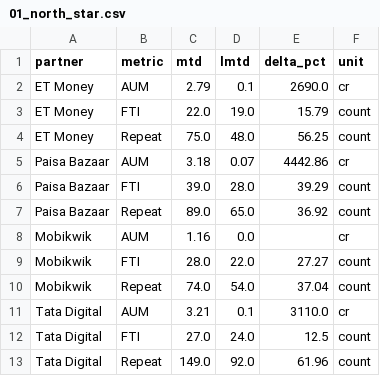
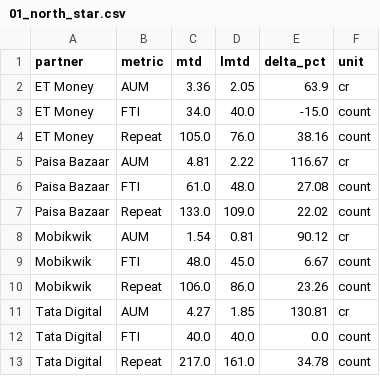
Before and after one commit to gripinvest/gi-analytics, a CSV file: backend/data/grip_connect/01_north_star.csv, drawn as a sheet.

```diff
--- a/backend/data/grip_connect/01_north_star.csv
+++ b/backend/data/grip_connect/01_north_star.csv
@@ -1,13 +1,13 @@
 partner,metric,mtd,lmtd,delta_pct,unit
-ET Money,AUM,2.79,0.1,2690.0,cr
-ET Money,FTI,22.0,19.0,15.79,count
-ET Money,Repeat,75.0,48.0,56.25,count
-Paisa Bazaar,AUM,3.18,0.07,4442.86,cr
-Paisa Bazaar,FTI,39.0,28.0,39.29,count
-Paisa Bazaar,Repeat,89.0,65.0,36.92,count
-Mobikwik,AUM,1.16,0.0,,cr
-Mobikwik,FTI,28.0,22.0,27.27,count
-Mobikwik,Repeat,74.0,54.0,37.04,count
-Tata Digital,AUM,3.21,0.1,3110.0,cr
-Tata Digital,FTI,27.0,24.0,12.5,count
-Tata Digital,Repeat,149.0,92.0,61.96,count
+ET Money,AUM,3.36,2.05,63.9,cr
+ET Money,FTI,34.0,40.0,-15.0,count
+ET Money,Repeat,105.0,76.0,38.16,count
+Paisa Bazaar,AUM,4.81,2.22,116.67,cr
+Paisa Bazaar,FTI,61.0,48.0,27.08,count
+Paisa Bazaar,Repeat,133.0,109.0,22.02,count
+Mobikwik,AUM,1.54,0.81,90.12,cr
+Mobikwik,FTI,48.0,45.0,6.67,count
+Mobikwik,Repeat,106.0,86.0,23.26,count
+Tata Digital,AUM,4.27,1.85,130.81,cr
+Tata Digital,FTI,40.0,40.0,0.0,count
+Tata Digital,Repeat,217.0,161.0,34.78,count
```
Also changed, not shown: backend/data/grip_connect/02_reg_to_kyc.csv, backend/data/grip_connect/card_3841_summary_wow.csv, 5 other files.
